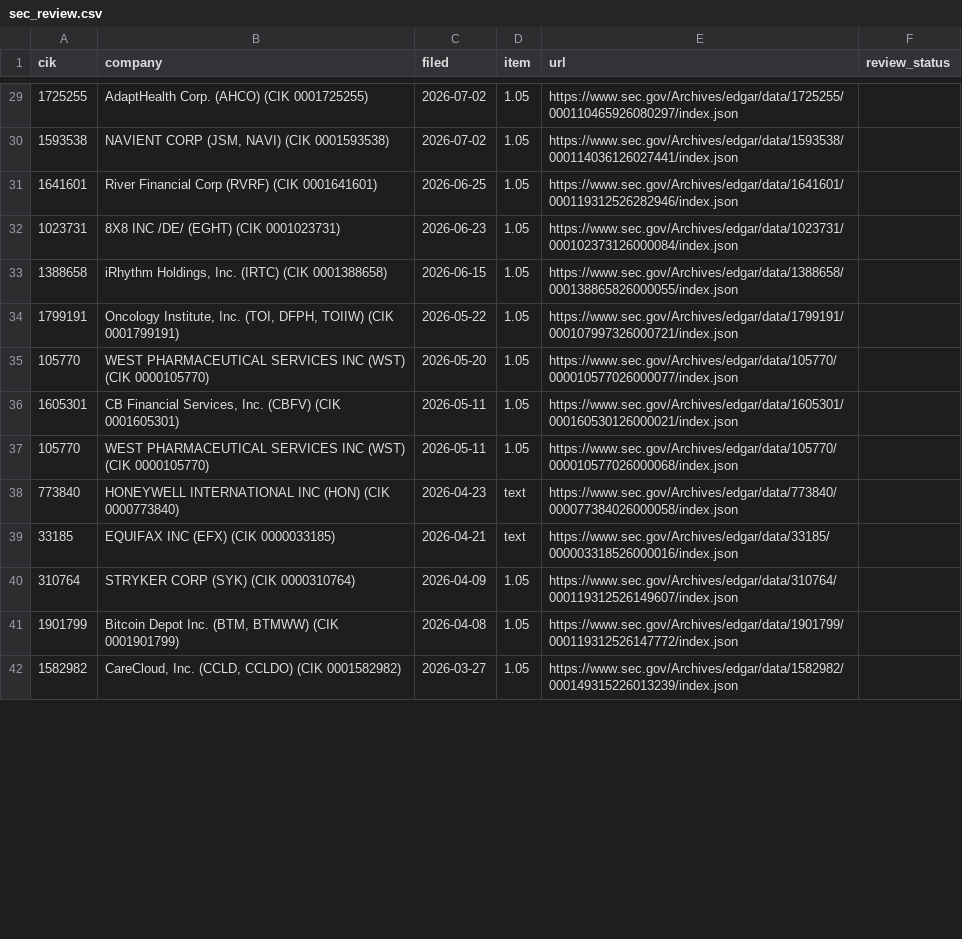
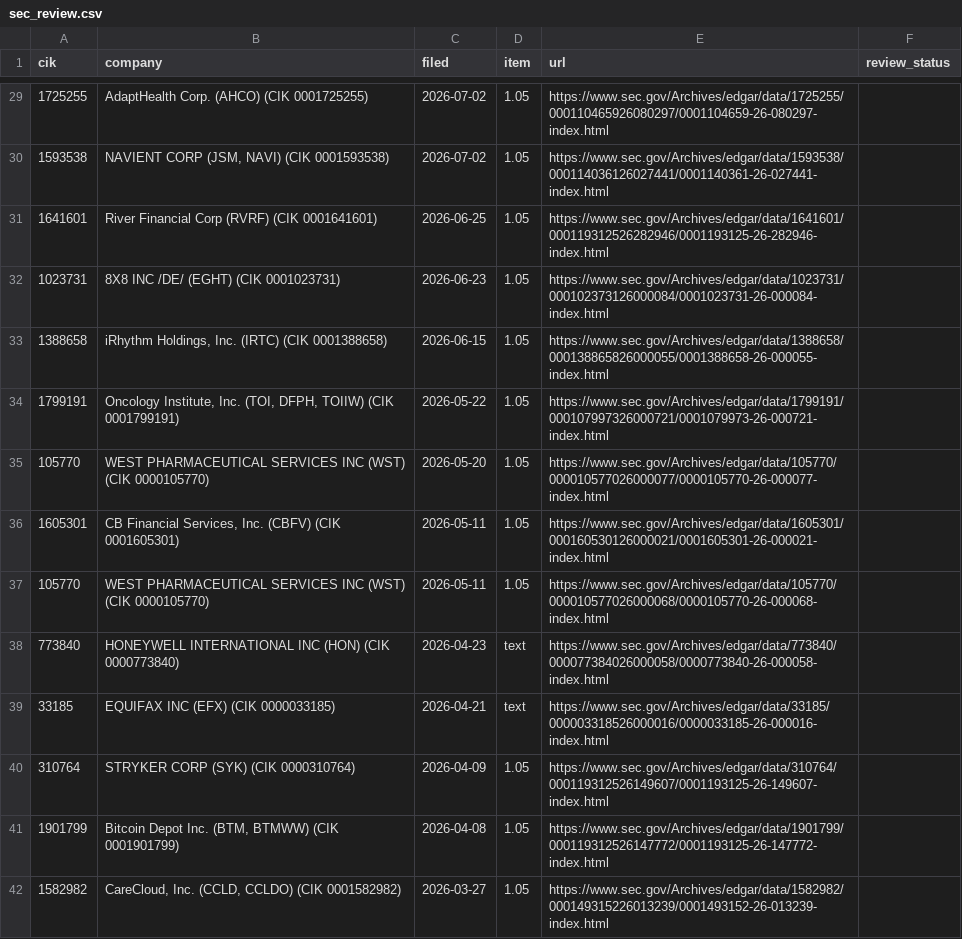
Before and after one commit to stuartokin/cyber-attack-earth, a CSV file: manual_sources/sec_review.csv, drawn as a sheet; only a part is shown, gaps mark what is left out; the diff covers the shown part only.

```diff
--- a/manual_sources/sec_review.csv
+++ b/manual_sources/sec_review.csv
@@ -29,14 +29,14 @@ cik,company,filed,item,url,review_status
-1725255,AdaptHealth Corp.  (AHCO)  (CIK 0001725255),2026-07-02,1.05,https://www.sec.gov/Archives/edgar/data/1725255/000110465926080297/index.json,
-1593538,"NAVIENT CORP  (JSM, NAVI)  (CIK 0001593538)",2026-07-02,1.05,https://www.sec.gov/Archives/edgar/data/1593538/000114036126027441/index.json,
-1641601,River Financial Corp  (RVRF)  (CIK 0001641601),2026-06-25,1.05,https://www.sec.gov/Archives/edgar/data/1641601/000119312526282946/index.json,
-1023731,8X8 INC /DE/  (EGHT)  (CIK 0001023731),2026-06-23,1.05,https://www.sec.gov/Archives/edgar/data/1023731/000102373126000084/index.json,
-1388658,"iRhythm Holdings, Inc.  (IRTC)  (CIK 0001388658)",2026-06-15,1.05,https://www.sec.gov/Archives/edgar/data/1388658/000138865826000055/index.json,
-1799191,"Oncology Institute, Inc.  (TOI, DFPH, TOIIW)  (CIK 0001799191)",2026-05-22,1.05,https://www.sec.gov/Archives/edgar/data/1799191/000107997326000721/index.json,
-105770,WEST PHARMACEUTICAL SERVICES INC  (WST)  (CIK 0000105770),2026-05-20,1.05,https://www.sec.gov/Archives/edgar/data/105770/000010577026000077/index.json,
-1605301,"CB Financial Services, Inc.  (CBFV)  (CIK 0001605301)",2026-05-11,1.05,https://www.sec.gov/Archives/edgar/data/1605301/000160530126000021/index.json,
-105770,WEST PHARMACEUTICAL SERVICES INC  (WST)  (CIK 0000105770),2026-05-11,1.05,https://www.sec.gov/Archives/edgar/data/105770/000010577026000068/index.json,
-773840,HONEYWELL INTERNATIONAL INC  (HON)  (CIK 0000773840),2026-04-23,text,https://www.sec.gov/Archives/edgar/data/773840/000077384026000058/index.json,
-33185,EQUIFAX INC  (EFX)  (CIK 0000033185),2026-04-21,text,https://www.sec.gov/Archives/edgar/data/33185/000003318526000016/index.json,
-310764,STRYKER CORP  (SYK)  (CIK 0000310764),2026-04-09,1.05,https://www.sec.gov/Archives/edgar/data/310764/000119312526149607/index.json,
-1901799,"Bitcoin Depot Inc.  (BTM, BTMWW)  (CIK 0001901799)",2026-04-08,1.05,https://www.sec.gov/Archives/edgar/data/1901799/000119312526147772/index.json,
-1582982,"CareCloud, Inc.  (CCLD, CCLDO)  (CIK 0001582982)",2026-03-27,1.05,https://www.sec.gov/Archives/edgar/data/1582982/000149315226013239/index.json,
+1725255,AdaptHealth Corp.  (AHCO)  (CIK 0001725255),2026-07-02,1.05,https://www.sec.gov/Archives/edgar/data/1725255/000110465926080297/0001104659-26-080297-index.html,
+1593538,"NAVIENT CORP  (JSM, NAVI)  (CIK 0001593538)",2026-07-02,1.05,https://www.sec.gov/Archives/edgar/data/1593538/000114036126027441/0001140361-26-027441-index.html,
+1641601,River Financial Corp  (RVRF)  (CIK 0001641601),2026-06-25,1.05,https://www.sec.gov/Archives/edgar/data/1641601/000119312526282946/0001193125-26-282946-index.html,
+1023731,8X8 INC /DE/  (EGHT)  (CIK 0001023731),2026-06-23,1.05,https://www.sec.gov/Archives/edgar/data/1023731/000102373126000084/0001023731-26-000084-index.html,
+1388658,"iRhythm Holdings, Inc.  (IRTC)  (CIK 0001388658)",2026-06-15,1.05,https://www.sec.gov/Archives/edgar/data/1388658/000138865826000055/0001388658-26-000055-index.html,
+1799191,"Oncology Institute, Inc.  (TOI, DFPH, TOIIW)  (CIK 0001799191)",2026-05-22,1.05,https://www.sec.gov/Archives/edgar/data/1799191/000107997326000721/0001079973-26-000721-index.html,
+105770,WEST PHARMACEUTICAL SERVICES INC  (WST)  (CIK 0000105770),2026-05-20,1.05,https://www.sec.gov/Archives/edgar/data/105770/000010577026000077/0000105770-26-000077-index.html,
+1605301,"CB Financial Services, Inc.  (CBFV)  (CIK 0001605301)",2026-05-11,1.05,https://www.sec.gov/Archives/edgar/data/1605301/000160530126000021/0001605301-26-000021-index.html,
+105770,WEST PHARMACEUTICAL SERVICES INC  (WST)  (CIK 0000105770),2026-05-11,1.05,https://www.sec.gov/Archives/edgar/data/105770/000010577026000068/0000105770-26-000068-index.html,
+773840,HONEYWELL INTERNATIONAL INC  (HON)  (CIK 0000773840),2026-04-23,text,https://www.sec.gov/Archives/edgar/data/773840/000077384026000058/0000773840-26-000058-index.html,
+33185,EQUIFAX INC  (EFX)  (CIK 0000033185),2026-04-21,text,https://www.sec.gov/Archives/edgar/data/33185/000003318526000016/0000033185-26-000016-index.html,
+310764,STRYKER CORP  (SYK)  (CIK 0000310764),2026-04-09,1.05,https://www.sec.gov/Archives/edgar/data/310764/000119312526149607/0001193125-26-149607-index.html,
+1901799,"Bitcoin Depot Inc.  (BTM, BTMWW)  (CIK 0001901799)",2026-04-08,1.05,https://www.sec.gov/Archives/edgar/data/1901799/000119312526147772/0001193125-26-147772-index.html,
+1582982,"CareCloud, Inc.  (CCLD, CCLDO)  (CIK 0001582982)",2026-03-27,1.05,https://www.sec.gov/Archives/edgar/data/1582982/000149315226013239/0001493152-26-013239-index.html,
```
Also changed, not shown: 40 edited cells elsewhere in this file, 4 other files.
